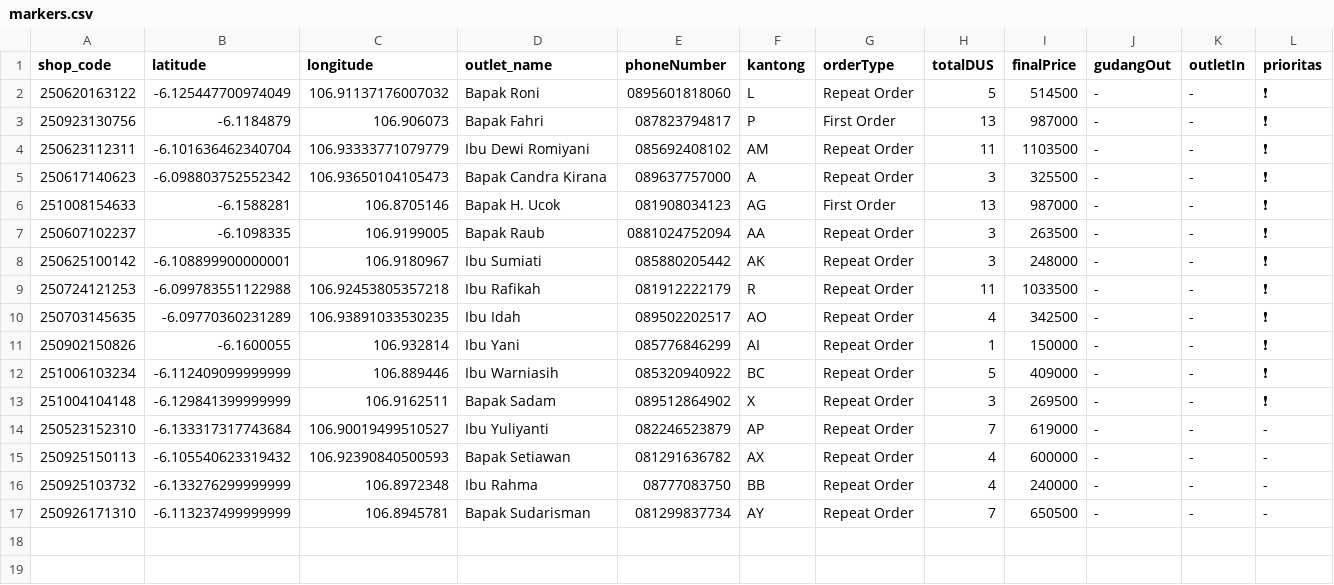
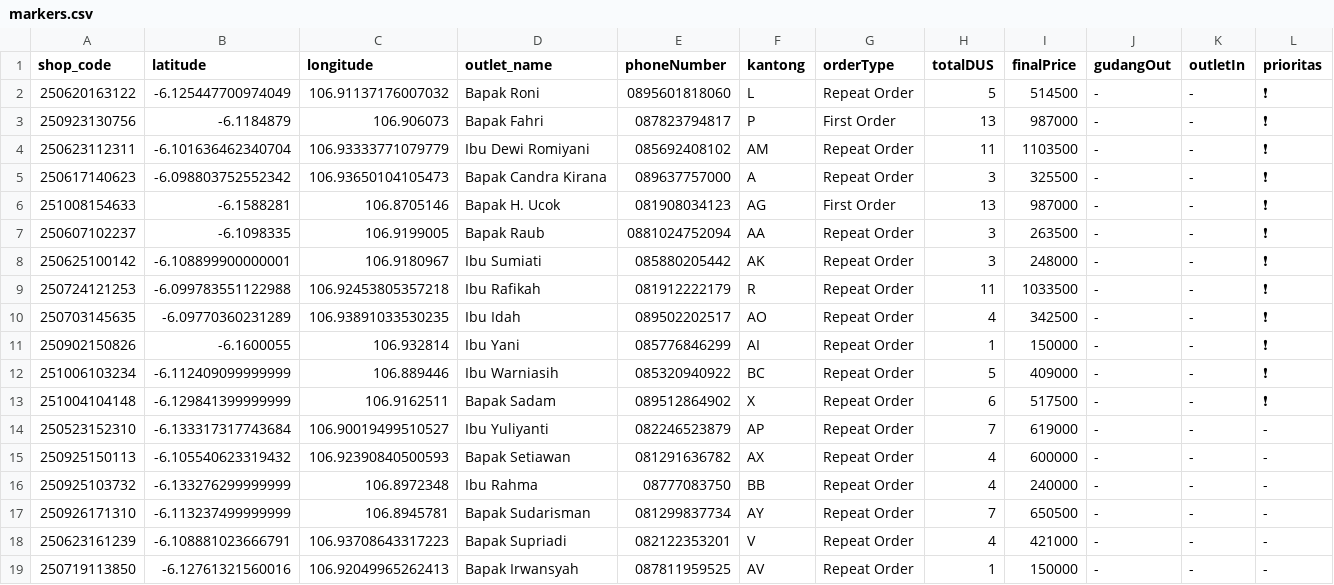
Before and after one commit to AlimanIrawan/indonesia-delivery-map-system, a CSV file: public/markers.csv, drawn as a sheet.

Commit message:
🚚 更新送货数据 - 2025/10/13

```diff
--- a/public/markers.csv
+++ b/public/markers.csv
@@ -12,3 +12,3 @@ shop_code,latitude,longitude,outlet_name,phoneNumber,kantong,orderType,totalDUS,
 251006103234,-6.112409099999999,106.889446,"Ibu Warniasih","085320940922","BC","Repeat Order","5","409000","-","-","❗"
-251004104148,-6.129841399999999,106.9162511,"Bapak Sadam","089512864902","X","Repeat Order","3","269500","-","-","❗"
+251004104148,-6.129841399999999,106.9162511,"Bapak Sadam","089512864902","X","Repeat Order","6","517500","-","-","❗"
 250523152310,-6.133317317743684,106.90019499510527,"Ibu Yuliyanti ","082246523879","AP","Repeat Order","7","619000","-","-","-"
@@ -17 +17,3 @@ shop_code,latitude,longitude,outlet_name,phoneNumber,kantong,orderType,totalDUS,
 250926171310,-6.113237499999999,106.8945781,"Bapak Sudarisman","081299837734","AY","Repeat Order","7","650500","-","-","-"
+250623161239,-6.108881023666791,106.93708643317223,"Bapak Supriadi","082122353201","V","Repeat Order","4","421000","-","-","-"
+250719113850,-6.12761321560016,106.92049965262413,"Bapak Irwansyah","087811959525","AV","Repeat Order","1","150000","-","-","-"
```
